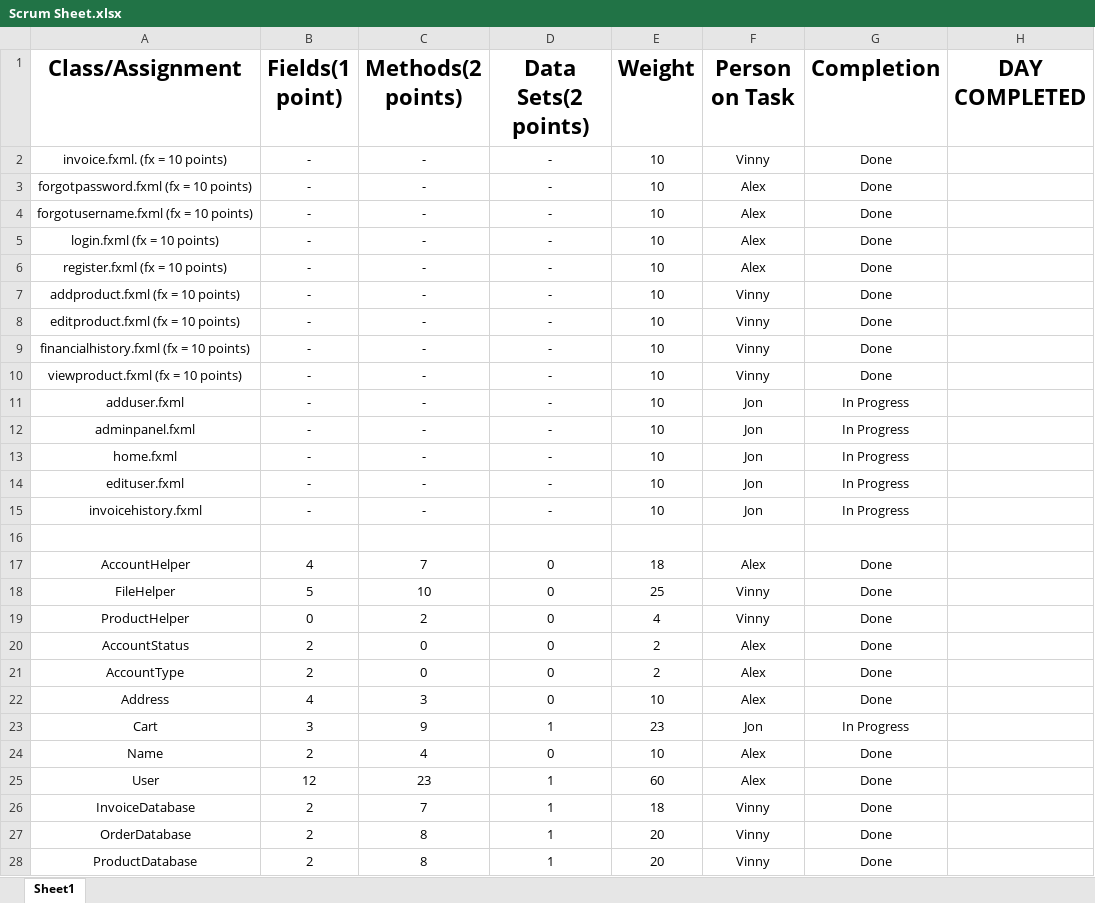
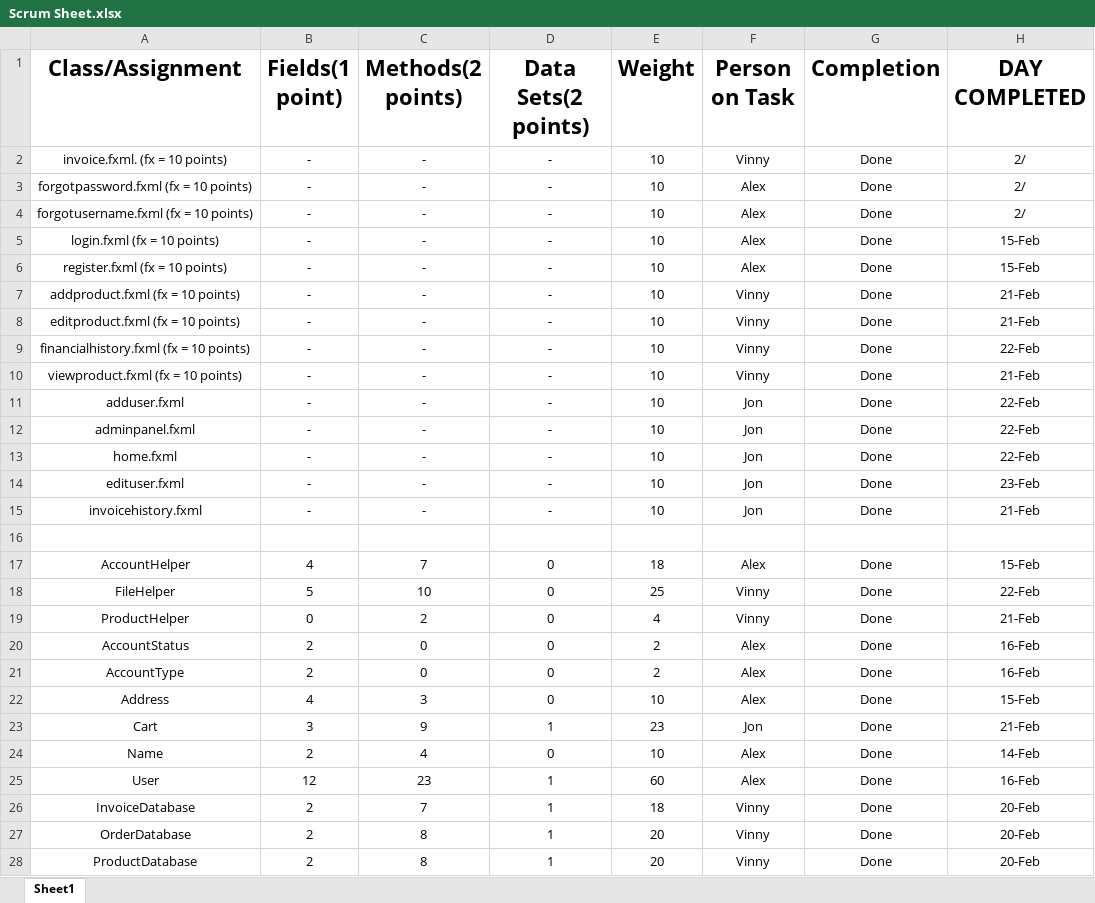
Before and after one commit to alexbegt/CSE248GroupProject, an Excel workbook: Scrum Sheet.xlsx, sheet Sheet1, drawn as a sheet; only a part is shown; values as stored, in another font and other column widths than the file's, no borders; table styles not drawn; the diff covers the shown part only; the diff names each change by its address in the sheet, - before the commit and + after, or states it on an @@ line.

Commit message:
Finished Scrum sheet

```diff
--- a/Scrum Sheet.xlsx (sheet Sheet1)
+++ b/Scrum Sheet.xlsx (sheet Sheet1)
-H2:H4 (DAY COMPLETED): (empty)
+H2:H4 (DAY COMPLETED): 2/
-H5:H6 (DAY COMPLETED): (empty)
+H5:H6 (DAY COMPLETED): 15-Feb
-H7:H8 (DAY COMPLETED): (empty)
+H7:H8 (DAY COMPLETED): 21-Feb
-H9 (DAY COMPLETED): (empty)
+H9 (DAY COMPLETED): 22-Feb
-H10 (DAY COMPLETED): (empty)
+H10 (DAY COMPLETED): 21-Feb
-G11:G15 (Completion): In Progress
+G11:G15 (Completion): Done
-H11:H13 (DAY COMPLETED): (empty)
+H11:H13 (DAY COMPLETED): 22-Feb
-H14 (DAY COMPLETED): (empty)
+H14 (DAY COMPLETED): 23-Feb
-H15 (DAY COMPLETED): (empty)
+H15 (DAY COMPLETED): 21-Feb
-H17 (DAY COMPLETED): (empty)
+H17 (DAY COMPLETED): 15-Feb
-H18 (DAY COMPLETED): (empty)
+H18 (DAY COMPLETED): 22-Feb
-H19 (DAY COMPLETED): (empty)
+H19 (DAY COMPLETED): 21-Feb
-H20:H21 (DAY COMPLETED): (empty)
+H20:H21 (DAY COMPLETED): 16-Feb
-H22 (DAY COMPLETED): (empty)
+H22 (DAY COMPLETED): 15-Feb
-G23 (Completion): In Progress
+G23 (Completion): Done
-H23 (DAY COMPLETED): (empty)
+H23 (DAY COMPLETED): 21-Feb
-H24 (DAY COMPLETED): (empty)
+H24 (DAY COMPLETED): 14-Feb
-H25 (DAY COMPLETED): (empty)
+H25 (DAY COMPLETED): 16-Feb
-H26:H28 (DAY COMPLETED): (empty)
+H26:H28 (DAY COMPLETED): 20-Feb
```
Also changed, not shown: 1 added row, 1 removed row and 24 edited cells elsewhere in this sheet, formulas that keep their value.
